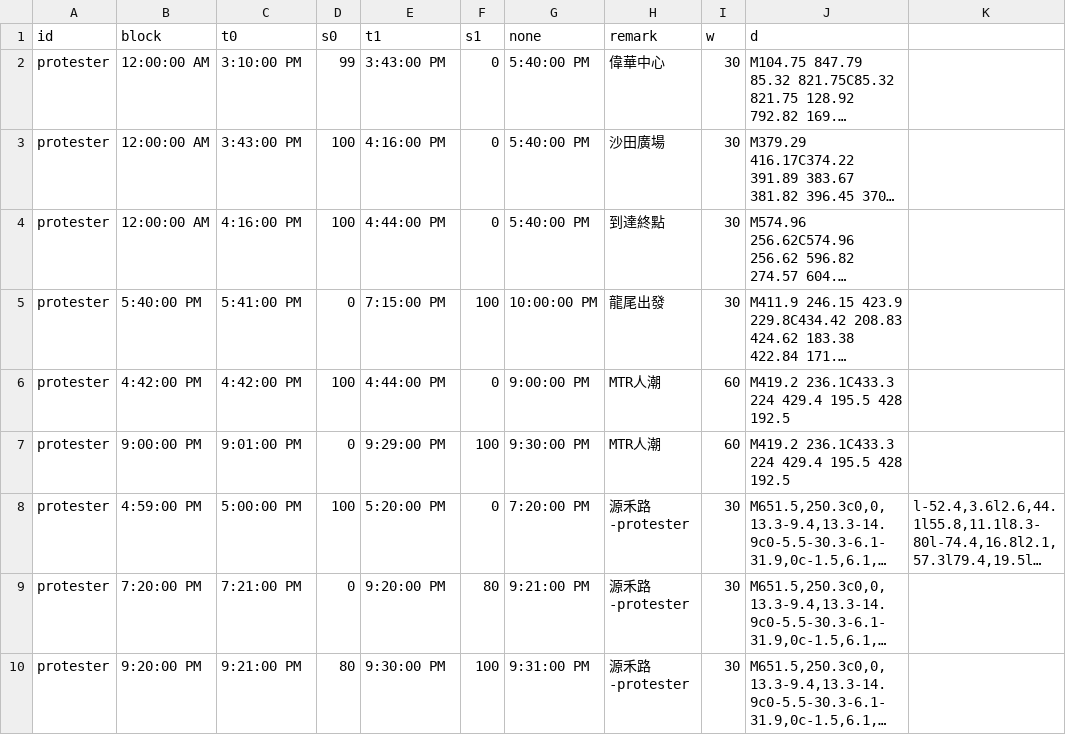
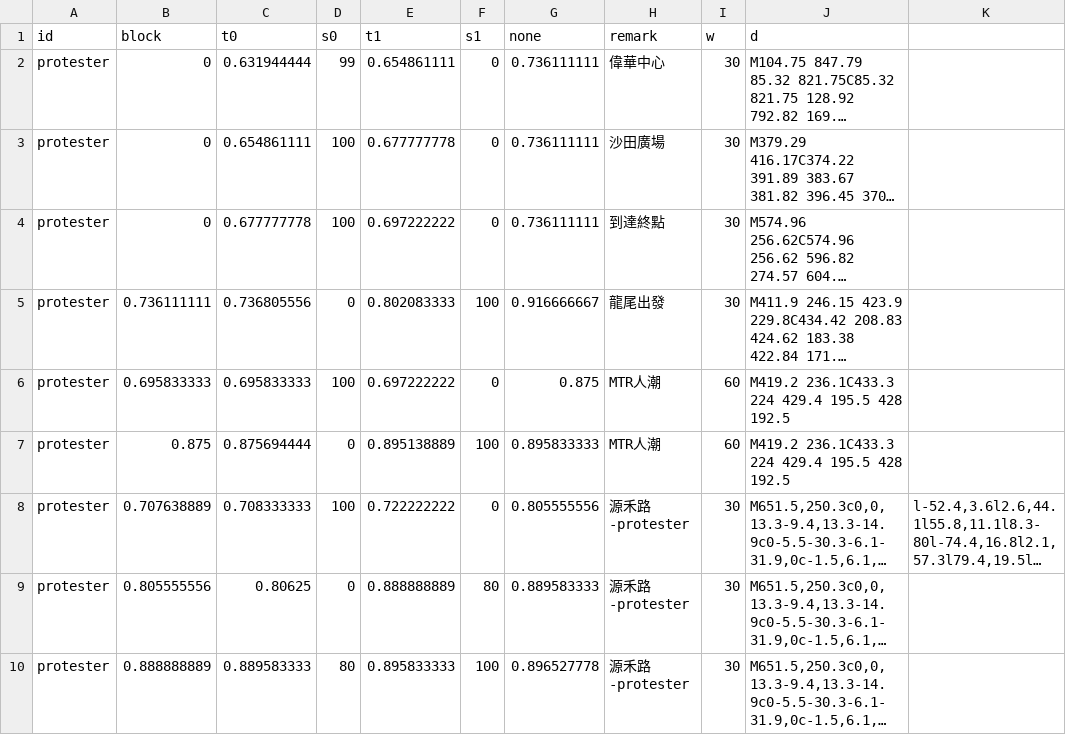
Before and after one commit to tobias9412/0714, a CSV file: 0714route.csv, drawn as a sheet; only a part is shown; long unchanged cells end in …; the diff covers the shown part only; the diff names each change by its address in the sheet, - before the commit and + after, or states it on an @@ line.

Commit message:
Add files via upload

```diff
--- a/0714route.csv
+++ b/0714route.csv
-B2:B4 (block): 12:00:00 AM
+B2:B4 (block): 0
-C2 (t0): 3:10:00 PM
+C2 (t0): 0.631944444
-E2 (t1): 3:43:00 PM
+E2 (t1): 0.654861111
-G2:G4 (none): 5:40:00 PM
+G2:G4 (none): 0.736111111
-C3 (t0): 3:43:00 PM
+C3 (t0): 0.654861111
-E3 (t1): 4:16:00 PM
+E3 (t1): 0.677777778
-C4 (t0): 4:16:00 PM
+C4 (t0): 0.677777778
-E4 (t1): 4:44:00 PM
+E4 (t1): 0.697222222
-B5 (block): 5:40:00 PM
+B5 (block): 0.736111111
-C5 (t0): 5:41:00 PM
+C5 (t0): 0.736805556
-E5 (t1): 7:15:00 PM
+E5 (t1): 0.802083333
-G5 (none): 10:00:00 PM
+G5 (none): 0.916666667
-B6 (block): 4:42:00 PM
+B6 (block): 0.695833333
-C6 (t0): 4:42:00 PM
+C6 (t0): 0.695833333
-E6 (t1): 4:44:00 PM
+E6 (t1): 0.697222222
-G6 (none): 9:00:00 PM
+G6 (none): 0.875
-B7 (block): 9:00:00 PM
+B7 (block): 0.875
-C7 (t0): 9:01:00 PM
+C7 (t0): 0.875694444
-E7 (t1): 9:29:00 PM
+E7 (t1): 0.895138889
-G7 (none): 9:30:00 PM
+G7 (none): 0.895833333
-B8 (block): 4:59:00 PM
+B8 (block): 0.707638889
-C8 (t0): 5:00:00 PM
+C8 (t0): 0.708333333
-E8 (t1): 5:20:00 PM
+E8 (t1): 0.722222222
-G8 (none): 7:20:00 PM
+G8 (none): 0.805555556
-B9 (block): 7:20:00 PM
+B9 (block): 0.805555556
-C9 (t0): 7:21:00 PM
+C9 (t0): 0.80625
-E9 (t1): 9:20:00 PM
+E9 (t1): 0.888888889
-G9 (none): 9:21:00 PM
+G9 (none): 0.889583333
-B10 (block): 9:20:00 PM
+B10 (block): 0.888888889
-C10 (t0): 9:21:00 PM
+C10 (t0): 0.889583333
-E10 (t1): 9:30:00 PM
+E10 (t1): 0.895833333
-G10 (none): 9:31:00 PM
+G10 (none): 0.896527778
```
Also changed, not shown: 12 edited cells elsewhere in this file.
